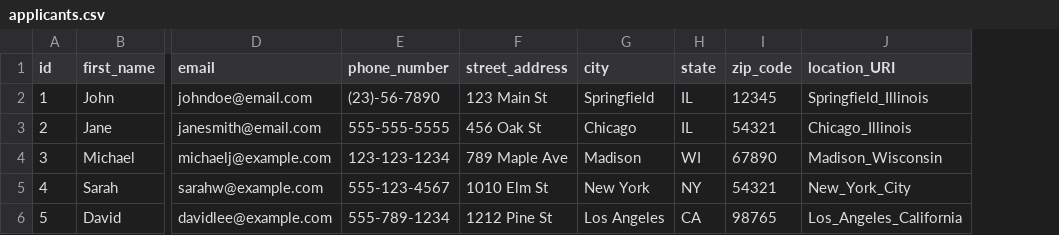
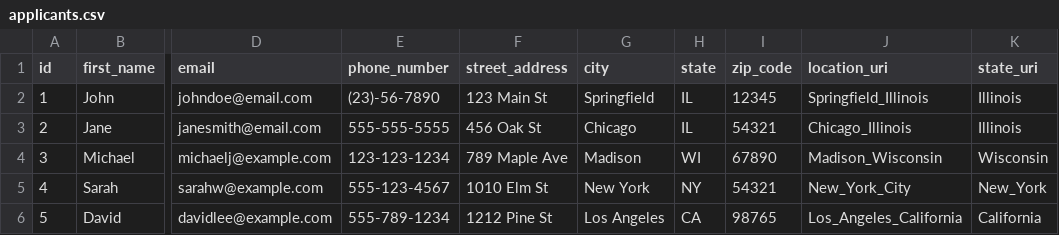
Before and after one commit to danielhmills/virtuoso_search_recruitment_demo, a CSV file: applicants.csv, drawn as a sheet; only a part is shown, gaps mark what is left out; the diff names each change by its address in the sheet, - before the commit and + after, or states it on an @@ line.

Commit message:
added state_uri

```diff
--- a/applicants.csv
+++ b/applicants.csv
+column K (state_uri), rows 2-6: Illinois | Illinois | Wisconsin | New_York | California
-J1: location_URI
+J1: location_uri
```
